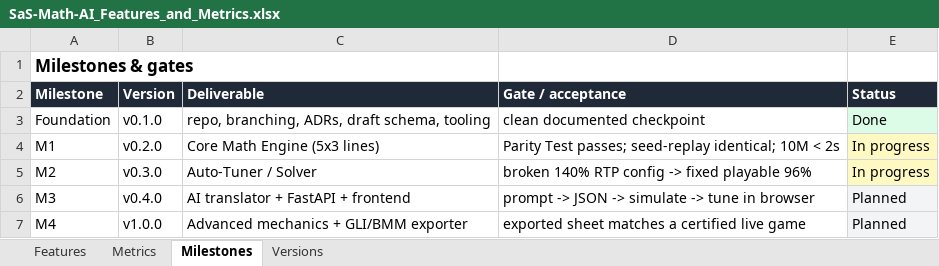
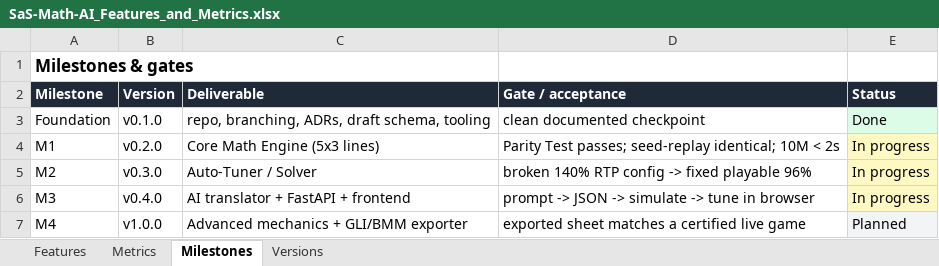
Before and after one commit to MrBenulic/SaS-Math-AI, an Excel workbook: SaS-Math-AI_Features_and_Metrics.xlsx, sheet Milestones, drawn as a sheet; values as stored, in another font and other column widths than the file's, no borders; the diff names each change by its address in the sheet, - before the commit and + after, or states it on an @@ line.

```diff
--- a/SaS-Math-AI_Features_and_Metrics.xlsx (sheet Milestones)
+++ b/SaS-Math-AI_Features_and_Metrics.xlsx (sheet Milestones)
-E6 (Status): Planned
+E6 (Status): In progress
-E6 fill: #F3F4F6
+E6 fill: #FEF9C3
```
Also changed, not shown: sheet Versions, 16 other files.
